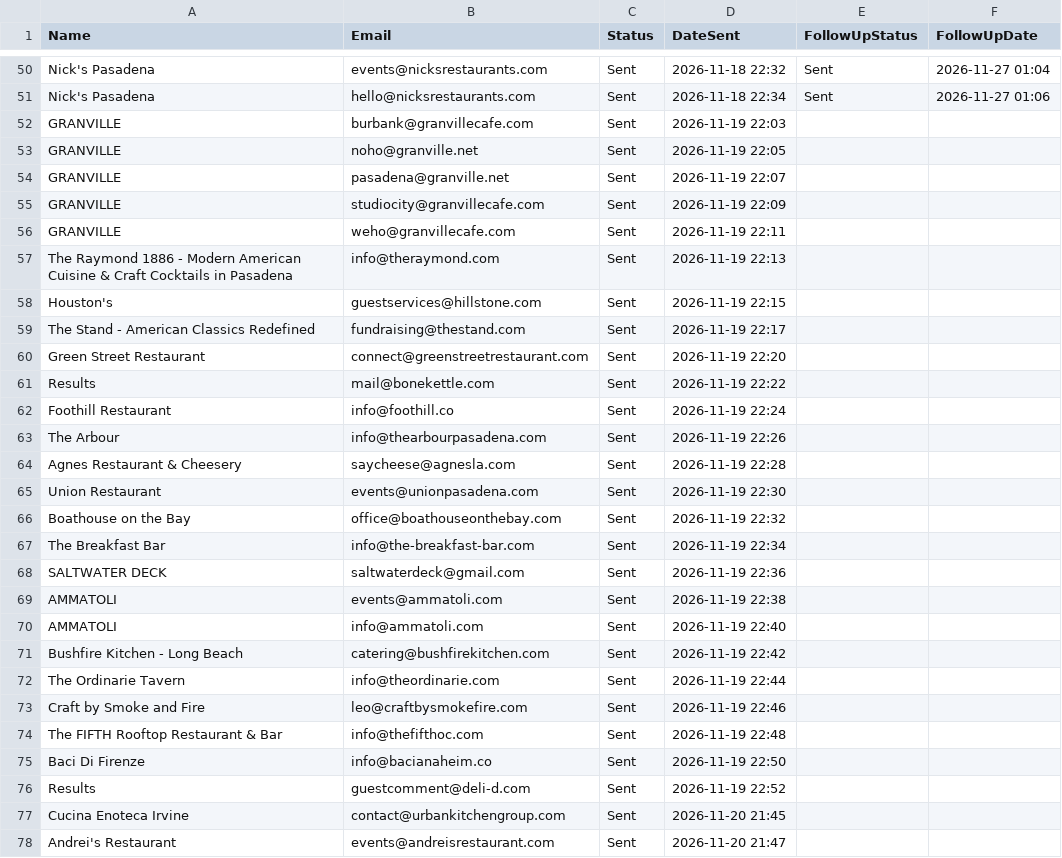
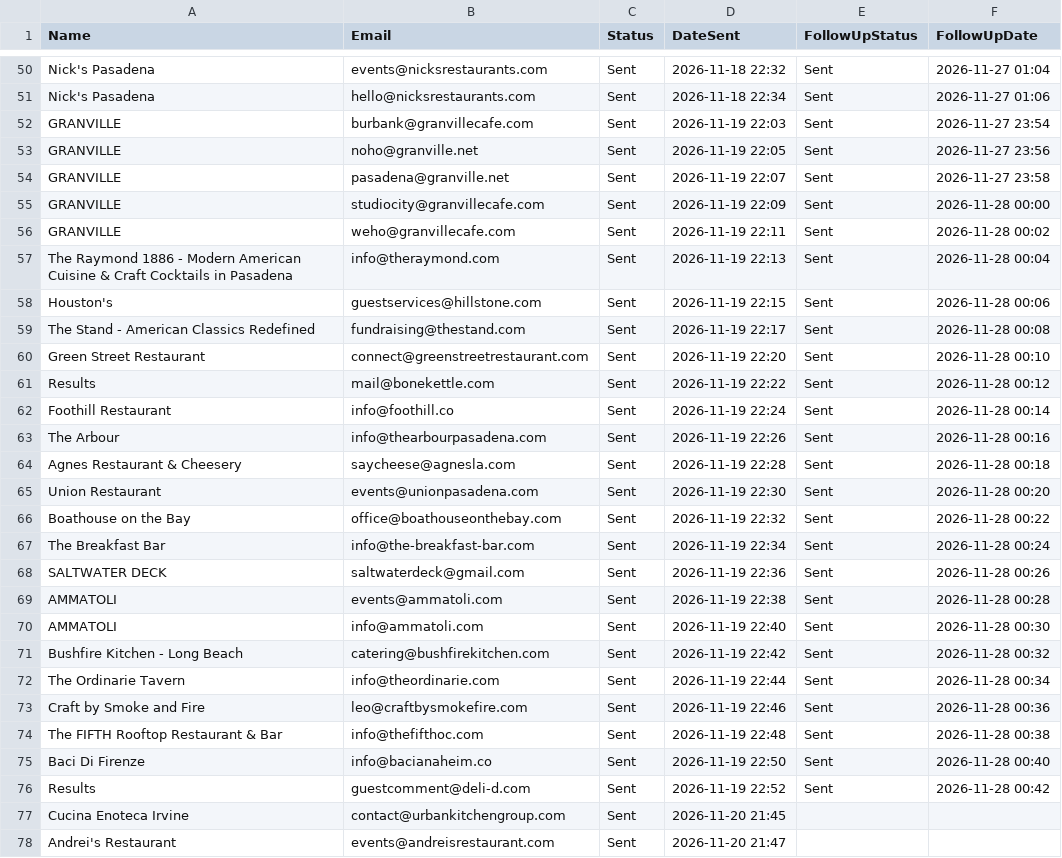
Before and after one commit to alihaiderno2/mailBot, a CSV file: Pakistan Restaurants Leads - Verified Emails.csv, drawn as a sheet; only a part is shown, gaps mark what is left out.

```diff
--- a/Pakistan Restaurants Leads - Verified Emails.csv
+++ b/Pakistan Restaurants Leads - Verified Emails.csv
@@ -51,27 +51,27 @@ Nick's Pasadena,events@nicksrestaurants.com,Sent,2026-11-18 22:32,Sent,2026-11-2
 Nick's Pasadena,hello@nicksrestaurants.com,Sent,2026-11-18 22:34,Sent,2026-11-27 01:06
-GRANVILLE,burbank@granvillecafe.com,Sent,2026-11-19 22:03,,
-GRANVILLE,noho@granville.net,Sent,2026-11-19 22:05,,
-GRANVILLE,pasadena@granville.net,Sent,2026-11-19 22:07,,
-GRANVILLE,studiocity@granvillecafe.com,Sent,2026-11-19 22:09,,
-GRANVILLE,weho@granvillecafe.com,Sent,2026-11-19 22:11,,
-The Raymond 1886 - Modern American Cuisine & Craft Cocktails in Pasadena,info@theraymond.com,Sent,2026-11-19 22:13,,
-Houston's,guestservices@hillstone.com,Sent,2026-11-19 22:15,,
-The Stand - American Classics Redefined,fundraising@thestand.com,Sent,2026-11-19 22:17,,
-Green Street Restaurant,connect@greenstreetrestaurant.com,Sent,2026-11-19 22:20,,
-Results,mail@bonekettle.com,Sent,2026-11-19 22:22,,
-Foothill Restaurant,info@foothill.co,Sent,2026-11-19 22:24,,
-The Arbour,info@thearbourpasadena.com,Sent,2026-11-19 22:26,,
-Agnes Restaurant & Cheesery,saycheese@agnesla.com,Sent,2026-11-19 22:28,,
-Union Restaurant,events@unionpasadena.com,Sent,2026-11-19 22:30,,
-Boathouse on the Bay,office@boathouseonthebay.com,Sent,2026-11-19 22:32,,
-The Breakfast Bar,info@the-breakfast-bar.com,Sent,2026-11-19 22:34,,
-SALTWATER DECK,saltwaterdeck@gmail.com,Sent,2026-11-19 22:36,,
-AMMATOLI,events@ammatoli.com,Sent,2026-11-19 22:38,,
-AMMATOLI,info@ammatoli.com,Sent,2026-11-19 22:40,,
-Bushfire Kitchen - Long Beach,catering@bushfirekitchen.com,Sent,2026-11-19 22:42,,
-The Ordinarie Tavern,info@theordinarie.com,Sent,2026-11-19 22:44,,
-Craft by Smoke and Fire,leo@craftbysmokefire.com,Sent,2026-11-19 22:46,,
-The FIFTH Rooftop Restaurant & Bar,info@thefifthoc.com,Sent,2026-11-19 22:48,,
-Baci Di Firenze,info@bacianaheim.co,Sent,2026-11-19 22:50,,
-Results,guestcomment@deli-d.com,Sent,2026-11-19 22:52,,
+GRANVILLE,burbank@granvillecafe.com,Sent,2026-11-19 22:03,Sent,2026-11-27 23:54
+GRANVILLE,noho@granville.net,Sent,2026-11-19 22:05,Sent,2026-11-27 23:56
+GRANVILLE,pasadena@granville.net,Sent,2026-11-19 22:07,Sent,2026-11-27 23:58
+GRANVILLE,studiocity@granvillecafe.com,Sent,2026-11-19 22:09,Sent,2026-11-28 00:00
+GRANVILLE,weho@granvillecafe.com,Sent,2026-11-19 22:11,Sent,2026-11-28 00:02
+The Raymond 1886 - Modern American Cuisine & Craft Cocktails in Pasadena,info@theraymond.com,Sent,2026-11-19 22:13,Sent,2026-11-28 00:04
+Houston's,guestservices@hillstone.com,Sent,2026-11-19 22:15,Sent,2026-11-28 00:06
+The Stand - American Classics Redefined,fundraising@thestand.com,Sent,2026-11-19 22:17,Sent,2026-11-28 00:08
+Green Street Restaurant,connect@greenstreetrestaurant.com,Sent,2026-11-19 22:20,Sent,2026-11-28 00:10
+Results,mail@bonekettle.com,Sent,2026-11-19 22:22,Sent,2026-11-28 00:12
+Foothill Restaurant,info@foothill.co,Sent,2026-11-19 22:24,Sent,2026-11-28 00:14
+The Arbour,info@thearbourpasadena.com,Sent,2026-11-19 22:26,Sent,2026-11-28 00:16
+Agnes Restaurant & Cheesery,saycheese@agnesla.com,Sent,2026-11-19 22:28,Sent,2026-11-28 00:18
+Union Restaurant,events@unionpasadena.com,Sent,2026-11-19 22:30,Sent,2026-11-28 00:20
+Boathouse on the Bay,office@boathouseonthebay.com,Sent,2026-11-19 22:32,Sent,2026-11-28 00:22
+The Breakfast Bar,info@the-breakfast-bar.com,Sent,2026-11-19 22:34,Sent,2026-11-28 00:24
+SALTWATER DECK,saltwaterdeck@gmail.com,Sent,2026-11-19 22:36,Sent,2026-11-28 00:26
+AMMATOLI,events@ammatoli.com,Sent,2026-11-19 22:38,Sent,2026-11-28 00:28
+AMMATOLI,info@ammatoli.com,Sent,2026-11-19 22:40,Sent,2026-11-28 00:30
+Bushfire Kitchen - Long Beach,catering@bushfirekitchen.com,Sent,2026-11-19 22:42,Sent,2026-11-28 00:32
+The Ordinarie Tavern,info@theordinarie.com,Sent,2026-11-19 22:44,Sent,2026-11-28 00:34
+Craft by Smoke and Fire,leo@craftbysmokefire.com,Sent,2026-11-19 22:46,Sent,2026-11-28 00:36
+The FIFTH Rooftop Restaurant & Bar,info@thefifthoc.com,Sent,2026-11-19 22:48,Sent,2026-11-28 00:38
+Baci Di Firenze,info@bacianaheim.co,Sent,2026-11-19 22:50,Sent,2026-11-28 00:40
+Results,guestcomment@deli-d.com,Sent,2026-11-19 22:52,Sent,2026-11-28 00:42
 Cucina Enoteca Irvine,contact@urbankitchengroup.com,Sent,2026-11-20 21:45,,
```
